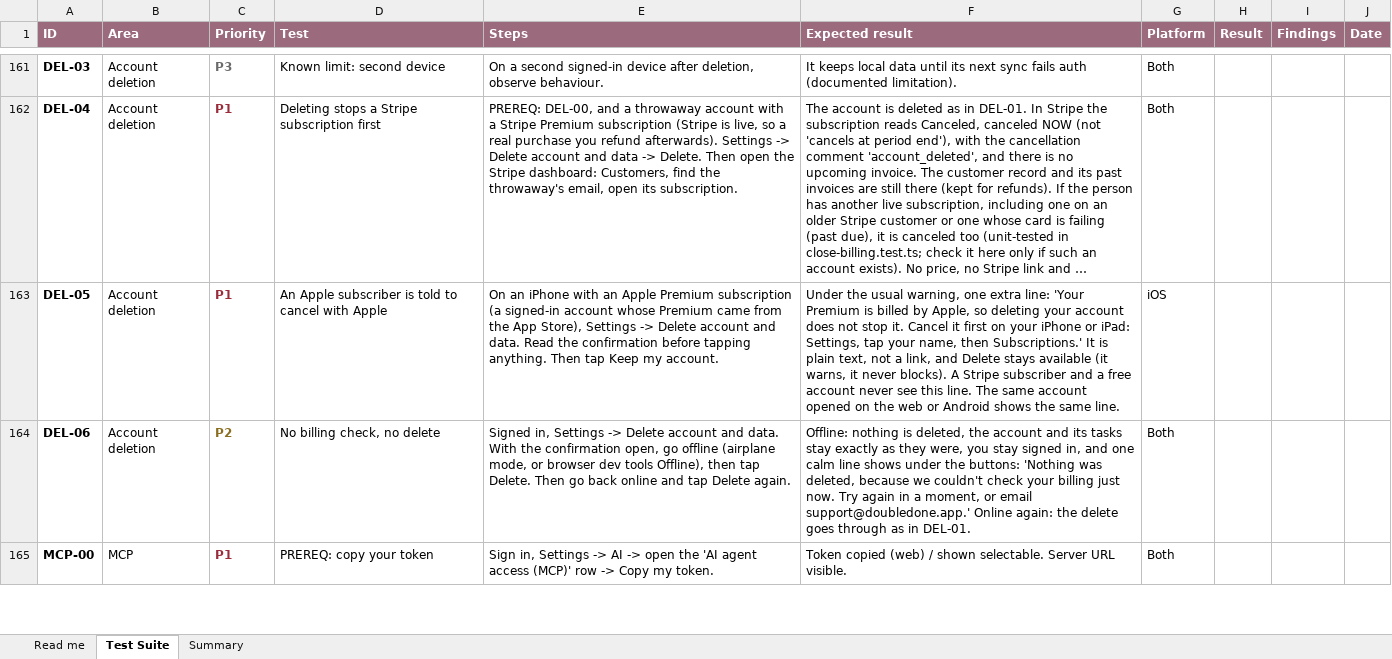
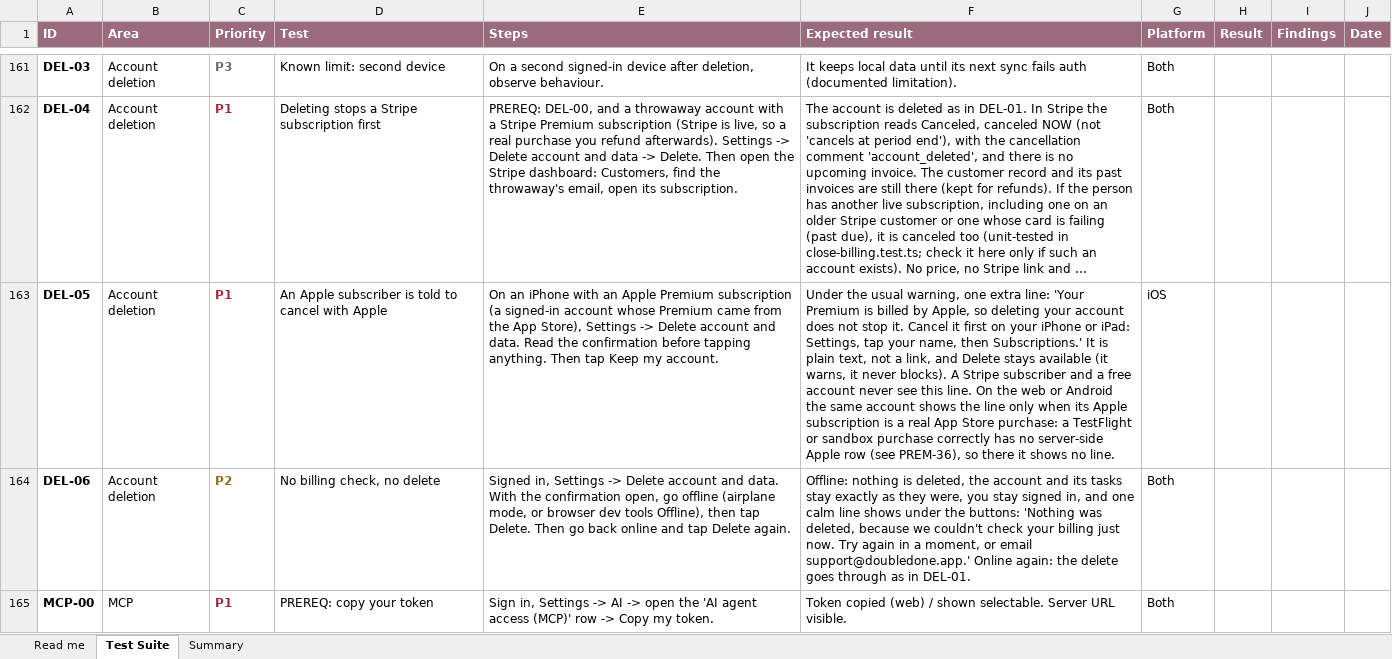
Before and after one commit to melroyds/doubledone, an Excel workbook: docs/qa/DoubleDone-E2E-Test-Suite.xlsx, sheet Test Suite, drawn as a sheet; only a part is shown, gaps mark what is left out; long unchanged cells end in …; values as stored, in another font and other column widths than the file's, no borders; conditional formats not drawn; the diff names each change by its address in the sheet, - before the commit and + after, or states it on an @@ line.

```diff
--- a/docs/qa/DoubleDone-E2E-Test-Suite.xlsx (sheet Test Suite)
+++ b/docs/qa/DoubleDone-E2E-Test-Suite.xlsx (sheet Test Suite)
-F163 (Expected result): …this line. The same account opened on the web or Android shows the same line.
+F163 (Expected result): …this line. On the web or Android the same account shows the line only when its Apple subscription is a real App Store purchase: a TestFlight or sandbox purchase correctly has no server-side Apple row (see PREM-36), so there it shows no line.
```
Also changed, not shown: 16 other files.
